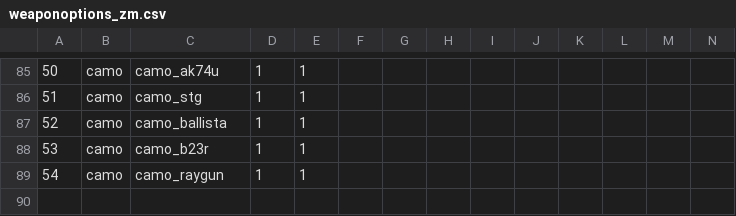
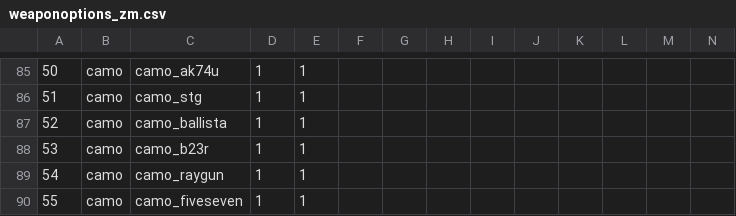
Before and after one commit to Fraaagaaa/Animated-Camos-BO2, a CSV file: mp/weaponoptions_zm.csv, drawn as a sheet; only a part is shown, gaps mark what is left out; rows hold the shown columns only; the diff names each change by its address in the sheet, - before the commit and + after, or states it on an @@ line.

Commit message:
fiveseven

```diff
--- a/mp/weaponoptions_zm.csv
+++ b/mp/weaponoptions_zm.csv
+row 90: 55 | camo | camo_fiveseven | 1 | 1
```
Also changed, not shown: 8 other files.
